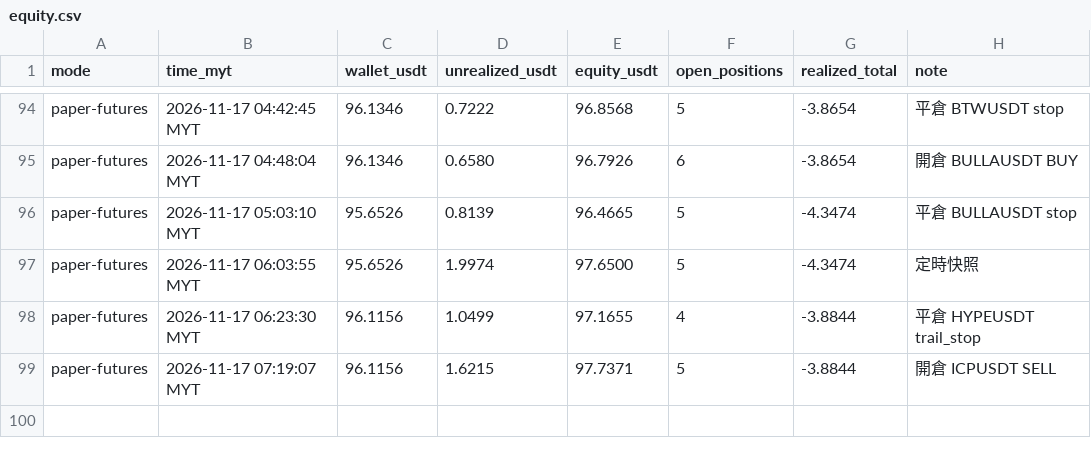
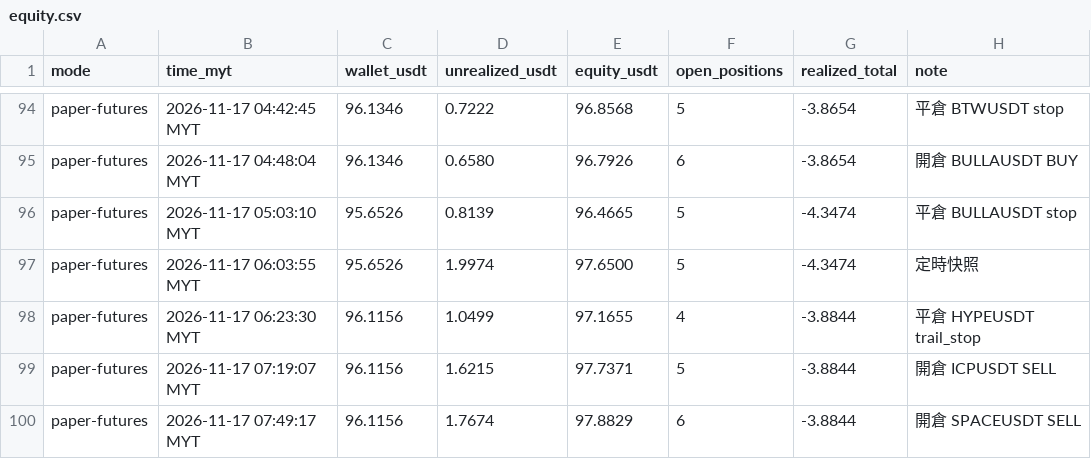
Before and after one commit to allenzeng060-lgtm/trade-dashboard, a CSV file: data/ledgers/trading-journal/futures_hf15m/equity.csv, drawn as a sheet; only a part is shown, gaps mark what is left out; the diff names each change by its address in the sheet, - before the commit and + after, or states it on an @@ line.

```diff
--- a/data/ledgers/trading-journal/futures_hf15m/equity.csv
+++ b/data/ledgers/trading-journal/futures_hf15m/equity.csv
+row 100: paper-futures | 2026-11-17 07:49:17 MYT | 96.1156 | 1.7674 | 97.8829 | 6 | -3.8844 | 開倉 SPACEUSDT SELL
```
Also changed, not shown: 19 other files.
